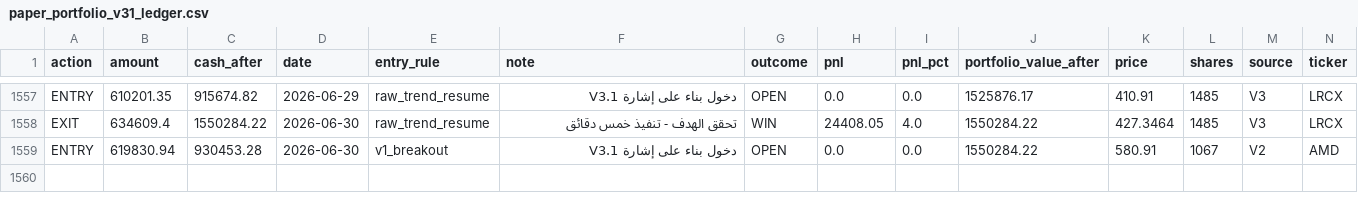
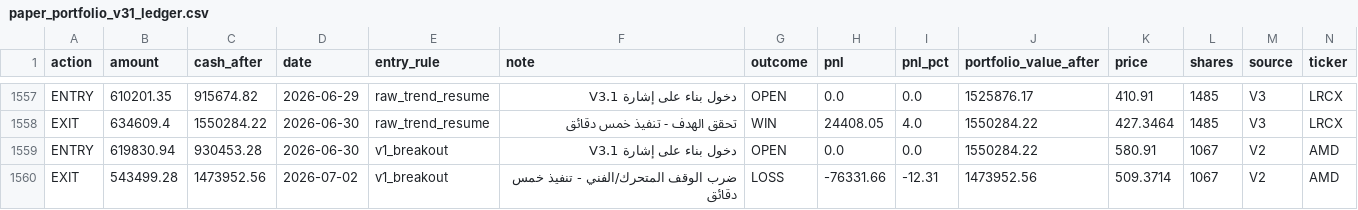
Before and after one commit to Anasmohm/strategy-testing-v2, a CSV file: reports/paper_portfolio_v31_ledger.csv, drawn as a sheet; only a part is shown, gaps mark what is left out; rows hold the shown columns only; the diff names each change by its address in the sheet, - before the commit and + after, or states it on an @@ line.

```diff
--- a/reports/paper_portfolio_v31_ledger.csv
+++ b/reports/paper_portfolio_v31_ledger.csv
+row 1560: EXIT | 543499.28 | 1473952.56 | 2026-07-02 | v1_breakout | ضرب الوقف المتحرك/الفني - تنفيذ خمس دقائق | LOSS | -76331.66 | -12.31 | 1473952.56 | 509.3714 | 1067 | V2 | AMD
```
Also changed, not shown: reports/paper_equity_curve_v31.csv, reports/paper_trades_v31.csv, 18 other files.
